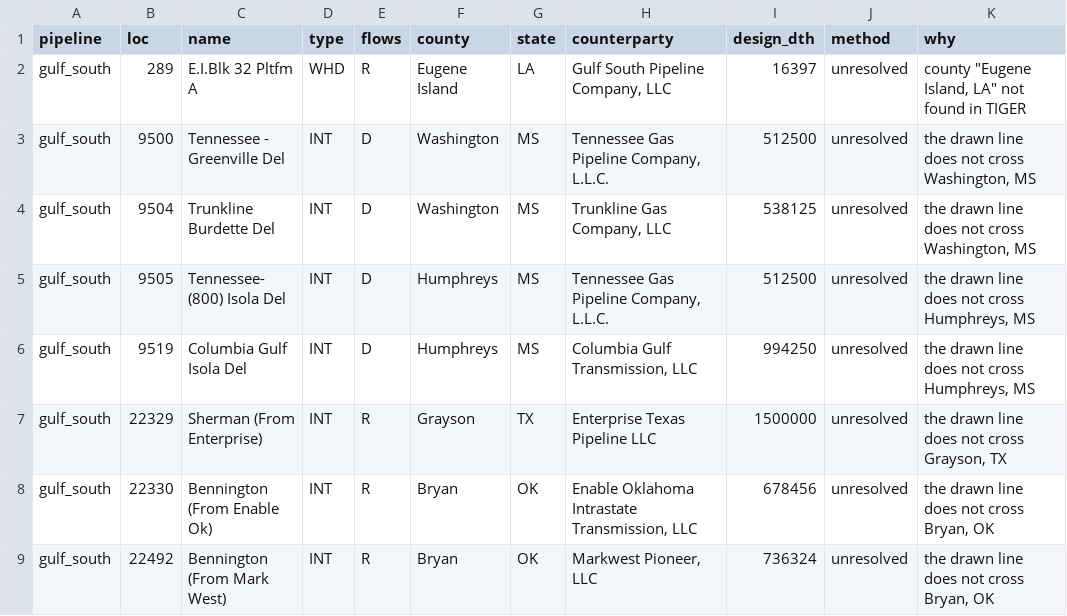
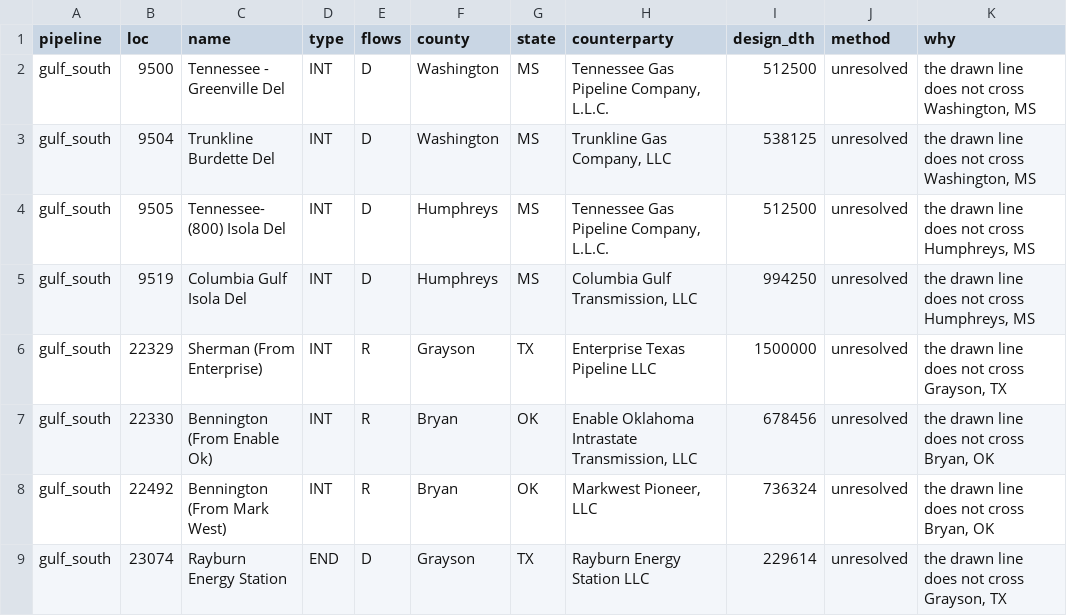
Before and after one commit to optaimumsolutions/gods-eye-view, a CSV file: src/data/local_data/gas_overlay/unresolved.csv, drawn as a sheet; only a part is shown; the shorter side is filled out with more unchanged rows.

```diff
--- a/src/data/local_data/gas_overlay/unresolved.csv
+++ b/src/data/local_data/gas_overlay/unresolved.csv
@@ -1,3 +1,2 @@
 pipeline,loc,name,type,flows,county,state,counterparty,design_dth,method,why
-gulf_south,289,E.I.Blk 32 Pltfm A,WHD,R,Eugene Island,LA,"Gulf South Pipeline Company, LLC",16397,unresolved,"county ""Eugene Island, LA"" not found in TIGER"
 gulf_south,9500,Tennessee - Greenville Del,INT,D,Washington,MS,"Tennessee Gas Pipeline Company, L.L.C.",512500,unresolved,"the drawn line does not cross Washington, MS"
```
Also changed, not shown: src/data/local_data/gas_overlay/points.csv, 10 other files.
